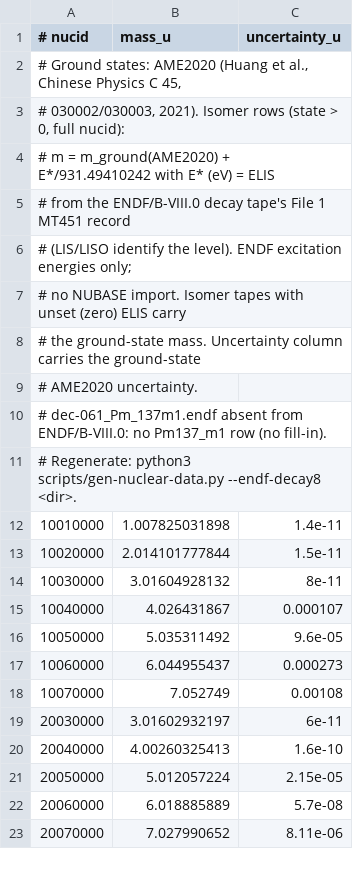
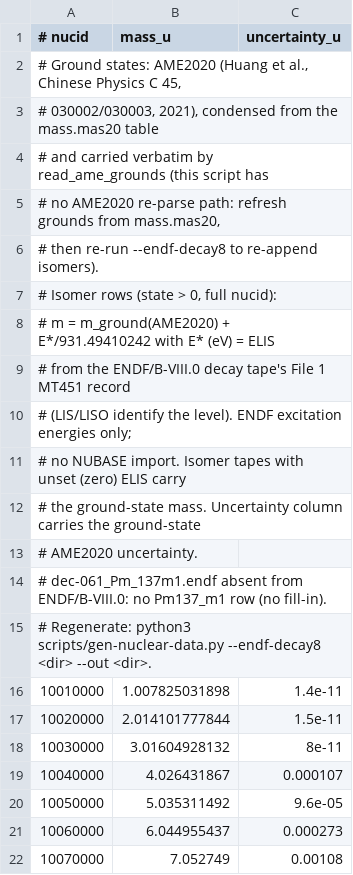
Before and after one commit to nukehub-dev/nucleide, a TSV file: crates/nuclei/src/data/ame2020.tsv, drawn as a sheet; only a part is shown; the shorter side is filled out with more unchanged rows.

```diff
--- a/crates/nuclei/src/data/ame2020.tsv
+++ b/crates/nuclei/src/data/ame2020.tsv
@@ -2,3 +2,7 @@
 # Ground states: AME2020 (Huang et al., Chinese Physics C 45,
-# 030002/030003, 2021). Isomer rows (state > 0, full nucid):
+# 030002/030003, 2021), condensed from the mass.mas20 table
+# and carried verbatim by read_ame_grounds (this script has
+# no AME2020 re-parse path: refresh grounds from mass.mas20,
+# then re-run --endf-decay8 to re-append isomers).
+# Isomer rows (state > 0, full nucid):
 # m = m_ground(AME2020) + E*/931.49410242 with E* (eV) = ELIS
@@ -10,3 +14,3 @@
 # dec-061_Pm_137m1.endf absent from ENDF/B-VIII.0: no Pm137_m1 row (no fill-in).
-# Regenerate: python3 scripts/gen-nuclear-data.py --endf-decay8 <dir>.
+# Regenerate: python3 scripts/gen-nuclear-data.py --endf-decay8 <dir> --out <dir>.
 10010000	1.007825031898	1.4e-11
```
Also changed, not shown: crates/nuclei/src/data/decay_energy.tsv, crates/nuclei/src/data/half_life.tsv, 29 other files.
